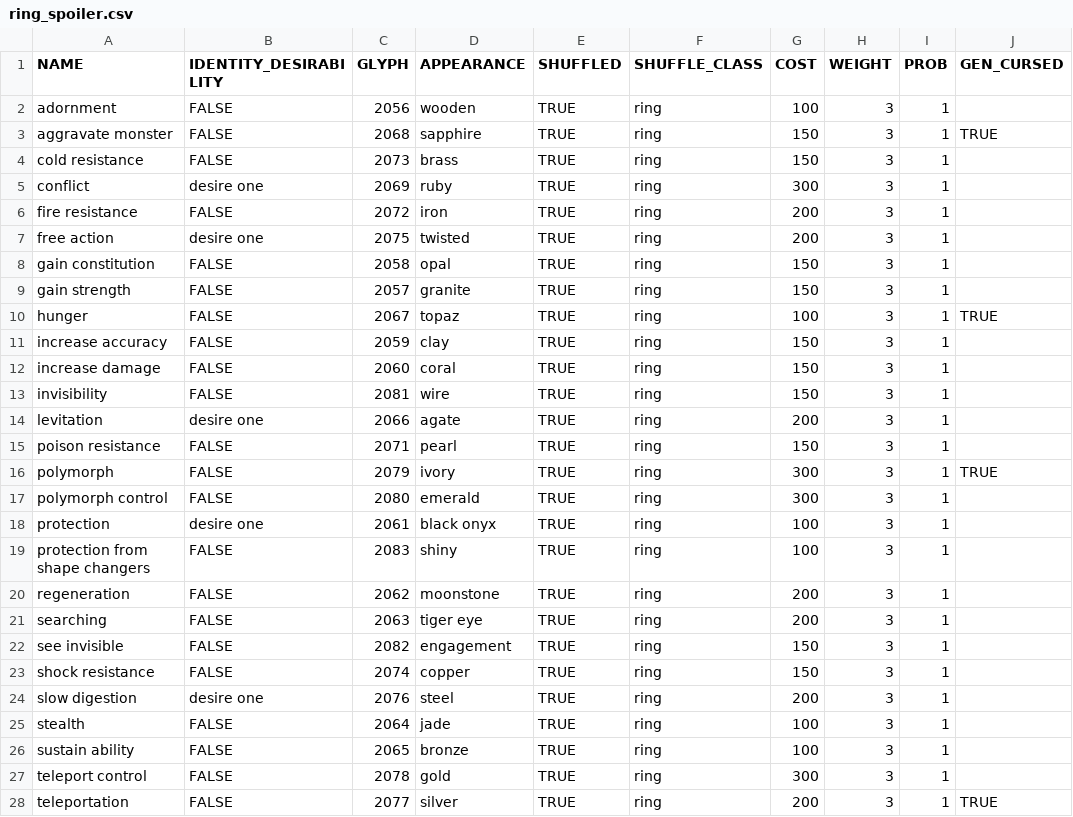
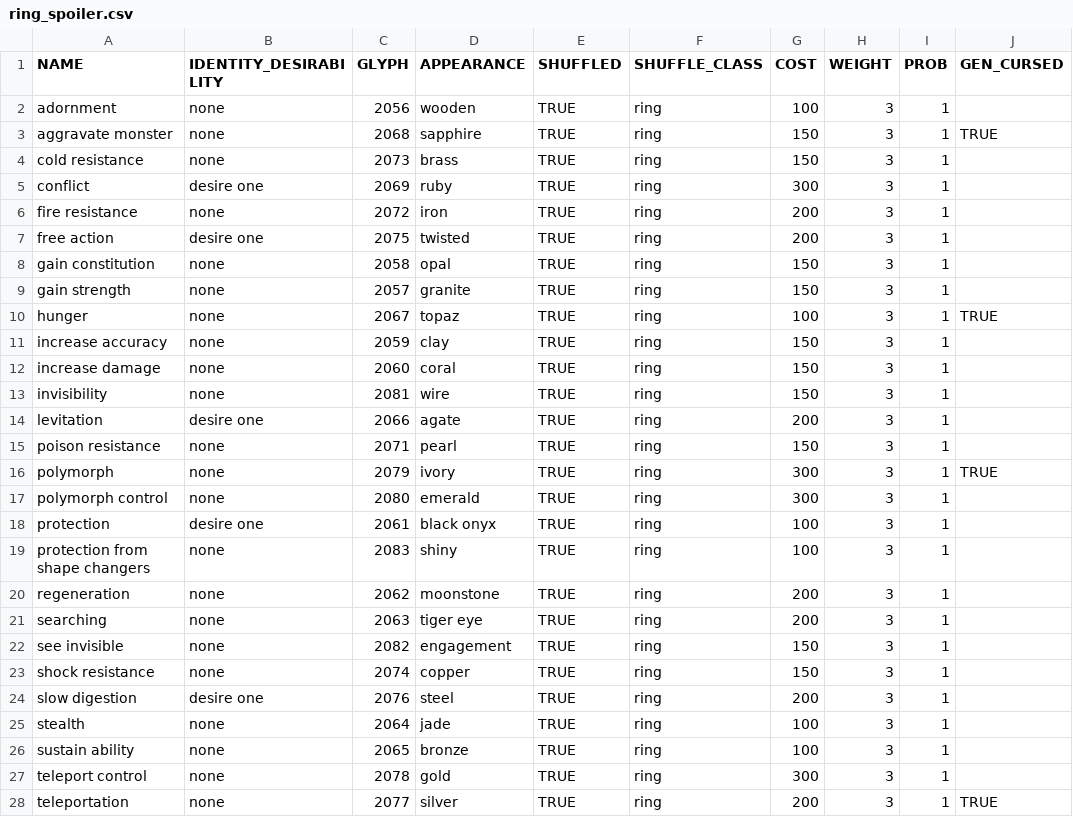
Before and after one commit to tanderson11/nethack-agent, a CSV file: spoilers/object_spoilers/ring_spoiler.csv, drawn as a sheet; only a part is shown; the diff covers the shown part only; the diff names each change by its address in the sheet, - before the commit and + after, or states it on an @@ line.

```diff
--- a/spoilers/object_spoilers/ring_spoiler.csv
+++ b/spoilers/object_spoilers/ring_spoiler.csv
-B2:B4 (IDENTITY_DESIRABILITY): FALSE
+B2:B4 (IDENTITY_DESIRABILITY): none
-B6 (IDENTITY_DESIRABILITY): FALSE
+B6 (IDENTITY_DESIRABILITY): none
-B8:B13 (IDENTITY_DESIRABILITY): FALSE
+B8:B13 (IDENTITY_DESIRABILITY): none
-B15:B17 (IDENTITY_DESIRABILITY): FALSE
+B15:B17 (IDENTITY_DESIRABILITY): none
-B19:B23 (IDENTITY_DESIRABILITY): FALSE
+B19:B23 (IDENTITY_DESIRABILITY): none
-B25:B28 (IDENTITY_DESIRABILITY): FALSE
+B25:B28 (IDENTITY_DESIRABILITY): none
```
Also changed, not shown: 1 edited cell elsewhere in this file, spoilers/object_spoilers/potion_spoiler.csv, spoilers/object_spoilers/spellbook_spoiler.csv, 13 other files.
